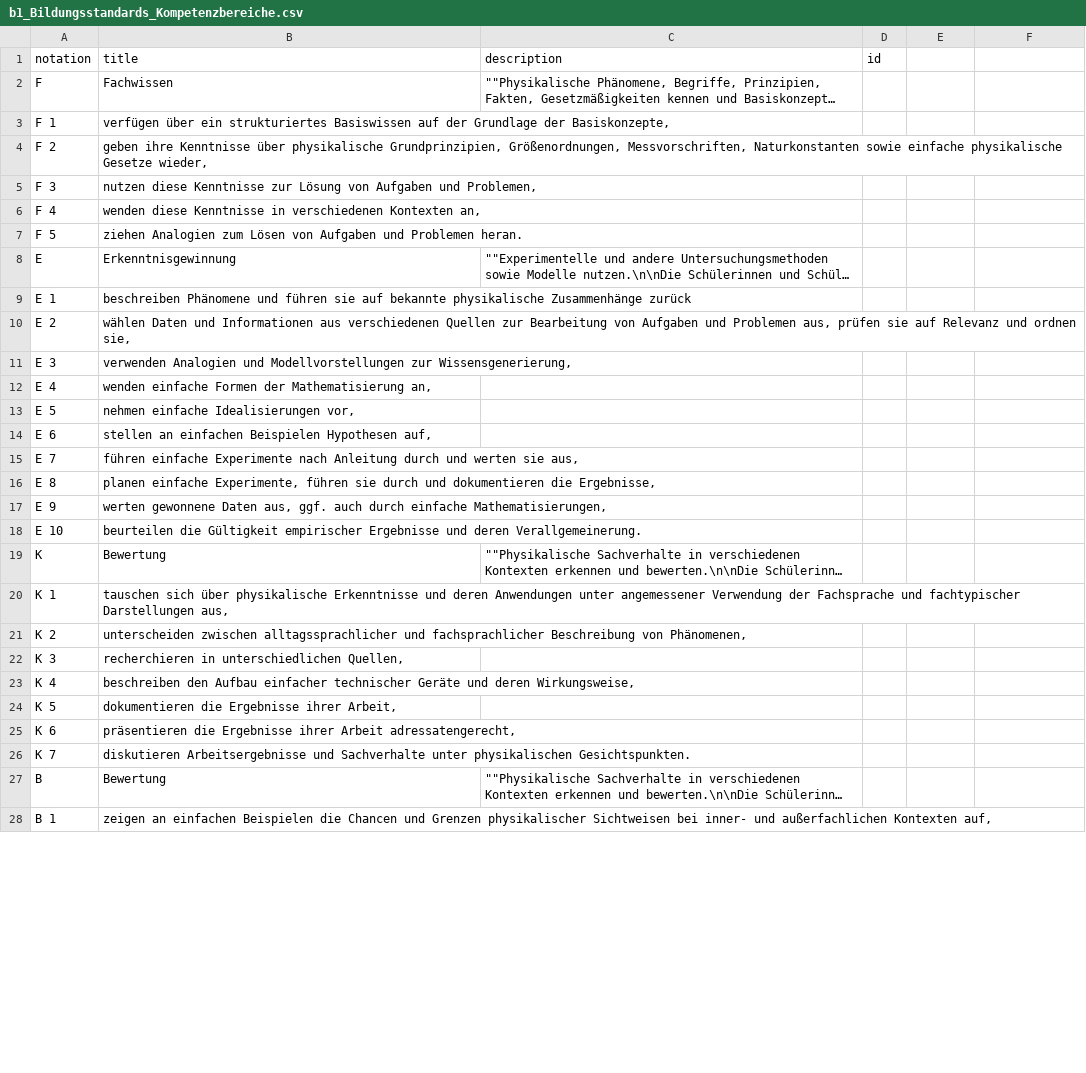
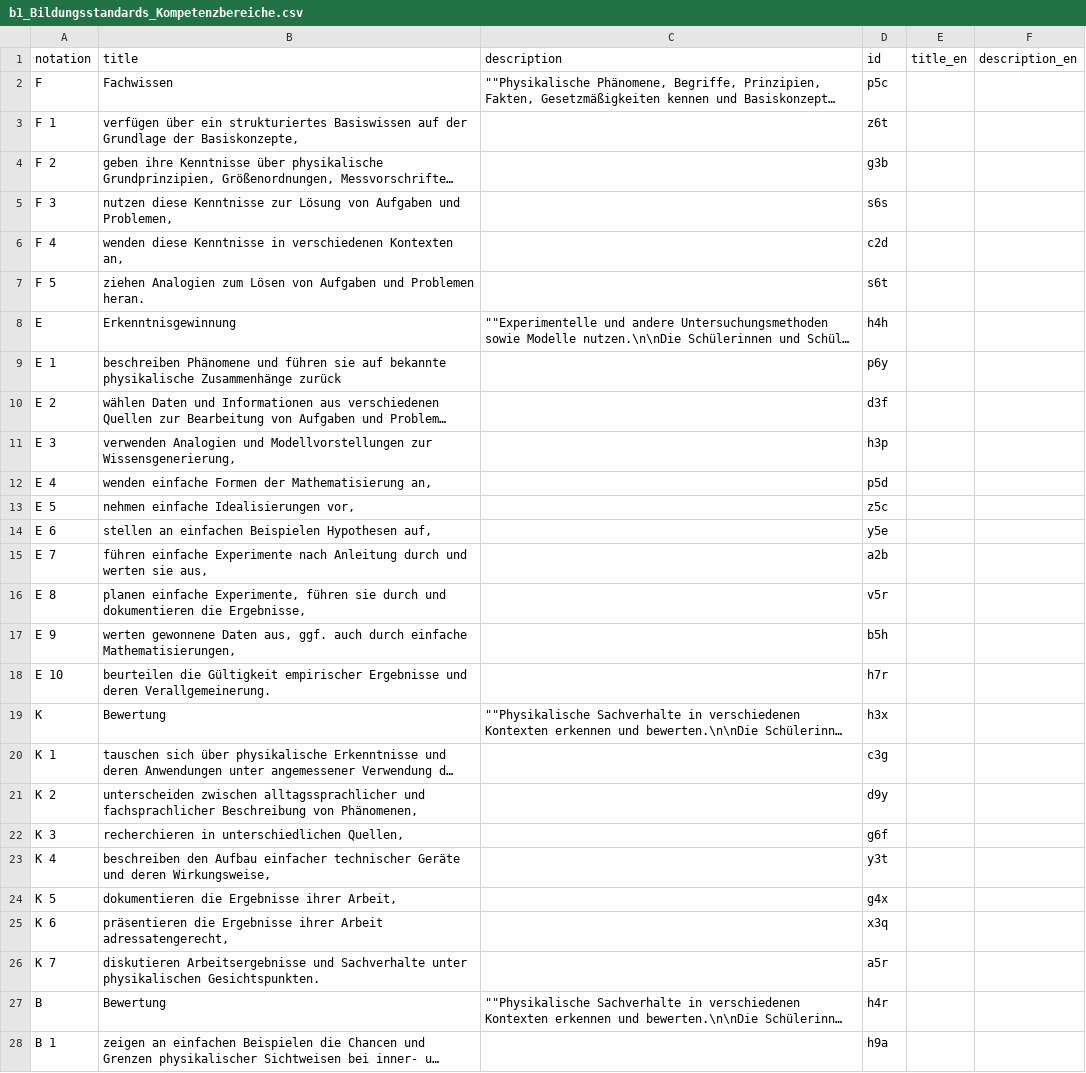
Before and after one commit to iqb-vocabs/v46, a CSV file: csv/b1_Bildungsstandards_Kompetenzbereiche.csv, drawn as a sheet; only a part is shown; long unchanged cells end in …; the diff covers the shown part only; the diff names each change by its address in the sheet, - before the commit and + after, or states it on an @@ line.

```diff
--- a/csv/b1_Bildungsstandards_Kompetenzbereiche.csv
+++ b/csv/b1_Bildungsstandards_Kompetenzbereiche.csv
-E1: (empty)
+E1: title_en
-F1: (empty)
+F1: description_en
-D2 (id): (empty)
+D2 (id): p5c
-D3 (id): (empty)
+D3 (id): z6t
-D4 (id): (empty)
+D4 (id): g3b
-D5 (id): (empty)
+D5 (id): s6s
-D6 (id): (empty)
+D6 (id): c2d
-D7 (id): (empty)
+D7 (id): s6t
-D8 (id): (empty)
+D8 (id): h4h
-D9 (id): (empty)
+D9 (id): p6y
-D10 (id): (empty)
+D10 (id): d3f
-D11 (id): (empty)
+D11 (id): h3p
-D12 (id): (empty)
+D12 (id): p5d
-D13 (id): (empty)
+D13 (id): z5c
-D14 (id): (empty)
+D14 (id): y5e
-D15 (id): (empty)
+D15 (id): a2b
-D16 (id): (empty)
+D16 (id): v5r
-D17 (id): (empty)
+D17 (id): b5h
-D18 (id): (empty)
+D18 (id): h7r
-D19 (id): (empty)
+D19 (id): h3x
-D20 (id): (empty)
+D20 (id): c3g
-D21 (id): (empty)
+D21 (id): d9y
-D22 (id): (empty)
+D22 (id): g6f
-D23 (id): (empty)
+D23 (id): y3t
-D24 (id): (empty)
+D24 (id): g4x
-D25 (id): (empty)
+D25 (id): x3q
-D26 (id): (empty)
+D26 (id): a5r
-D27 (id): (empty)
+D27 (id): h4r
-D28 (id): (empty)
+D28 (id): h9a
```
Also changed, not shown: 3 edited cells elsewhere in this file, csv/a1_Anforderungsbereiche.csv, 8 other files.
